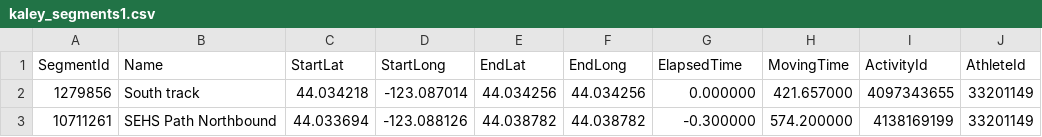
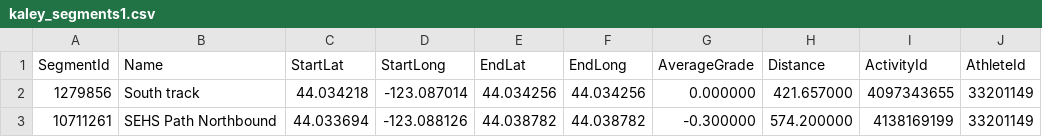
Before and after one commit to WencongY/database_project, a CSV file: kaley_segments1.csv, drawn as a sheet; only a part is shown.

Commit message:
Update kaley_segments1.csv

```diff
--- a/kaley_segments1.csv
+++ b/kaley_segments1.csv
@@ -1,2 +1,2 @@
-SegmentId,Name,StartLat,StartLong,EndLat,EndLong,ElapsedTime,MovingTime,ActivityId,AthleteId
+SegmentId,Name,StartLat,StartLong,EndLat,EndLong,AverageGrade,Distance,ActivityId,AthleteId
 1279856,South track,44.034218,-123.087014,44.034256,44.034256,0.000000,421.657000,4097343655,33201149
```
